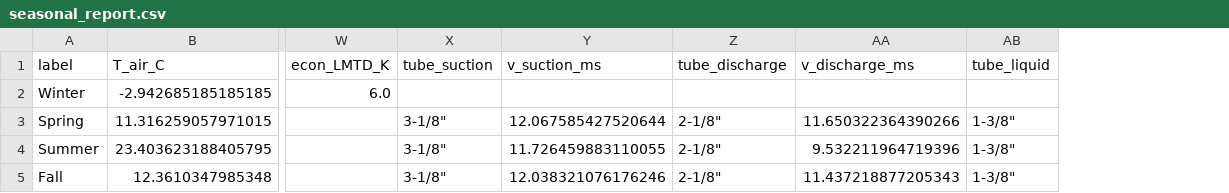
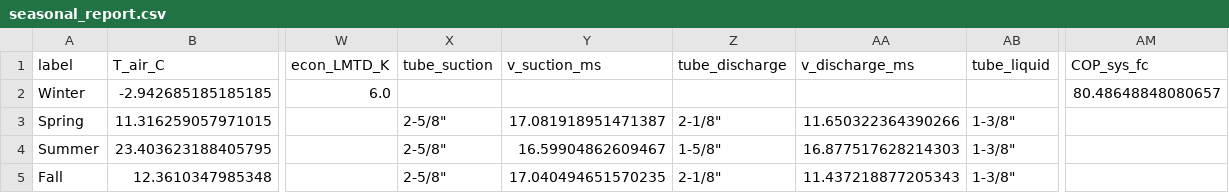
Before and after one commit to younes-heidari/IRCC-Data-Center, a CSV file: seasonal_report.csv, drawn as a sheet; only a part is shown, gaps mark what is left out; the diff names each change by its address in the sheet, - before the commit and + after, or states it on an @@ line.

```diff
--- a/seasonal_report.csv
+++ b/seasonal_report.csv
+column AM (COP_sys_fc), row 2: 80.48648848080657
-X3:X5 (tube_suction): 3-1/8"
+X3:X5 (tube_suction): 2-5/8"
-Y3 (v_suction_ms): 12.067585427520644
+Y3 (v_suction_ms): 17.081918951471387
-Y4 (v_suction_ms): 11.726459883110055
+Y4 (v_suction_ms): 16.59904862609467
-Z4 (tube_discharge): 2-1/8"
+Z4 (tube_discharge): 1-5/8"
-AA4 (v_discharge_ms): 9.532211964719396
+AA4 (v_discharge_ms): 16.877517628214303
-Y5 (v_suction_ms): 12.038321076176246
+Y5 (v_suction_ms): 17.040494651570235
```
Also changed, not shown: monthly_report.csv, 1 other file.
